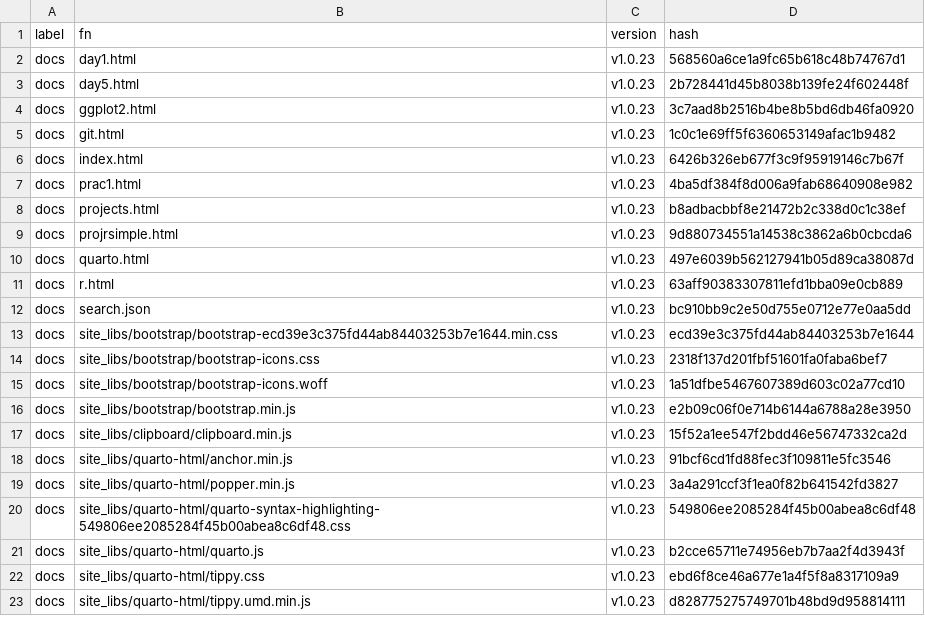
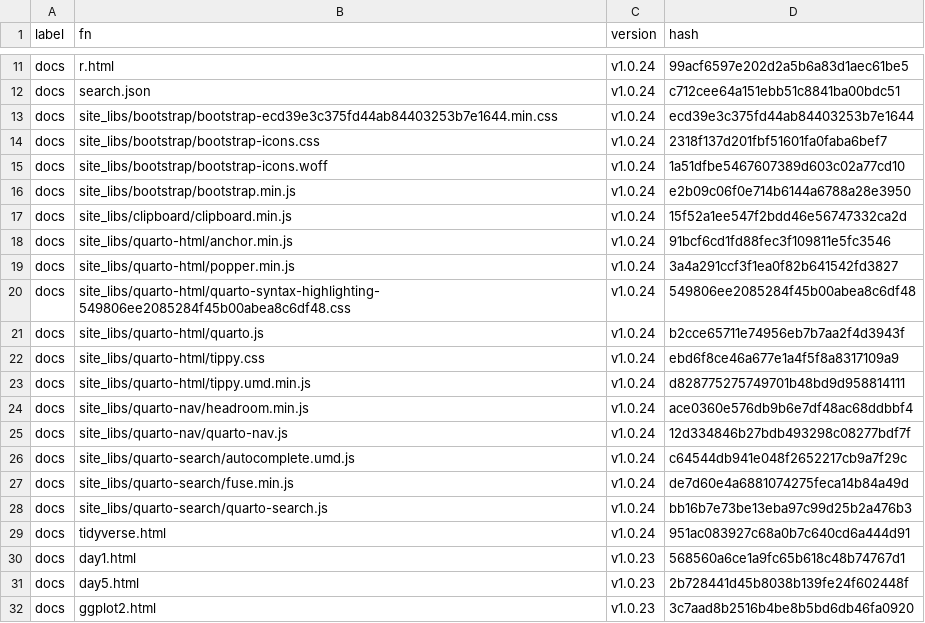
Before and after one commit to MiguelRodo/Slides25HonsStatsComp, a CSV file: manifest.csv, drawn as a sheet; only a part is shown, gaps mark what is left out; the shorter side is filled out with more unchanged rows; the diff covers the shown part only; the diff names each change by its address in the sheet, - before the commit and + after, or states it on an @@ line.

Commit message:
Re-organise tidyverse content

```diff
--- a/manifest.csv
+++ b/manifest.csv
+row 11: docs | r.html | v1.0.24 | 99acf6597e202d2a5b6a83d1aec61be5
+row 12: docs | search.json | v1.0.24 | c712cee64a151ebb51c8841ba00bdc51
+row 13: docs | site_libs/bootstrap/bootstrap-ecd39e3c375fd44ab84403253b7e1644.min.css | v1.0.24 | ecd39e3c375fd44ab84403253b7e1644
+row 14: docs | site_libs/bootstrap/bootstrap-icons.css | v1.0.24 | 2318f137d201fbf51601fa0faba6bef7
+row 15: docs | site_libs/bootstrap/bootstrap-icons.woff | v1.0.24 | 1a51dfbe5467607389d603c02a77cd10
+row 16: docs | site_libs/bootstrap/bootstrap.min.js | v1.0.24 | e2b09c06f0e714b6144a6788a28e3950
+row 17: docs | site_libs/clipboard/clipboard.min.js | v1.0.24 | 15f52a1ee547f2bdd46e56747332ca2d
+row 18: docs | site_libs/quarto-html/anchor.min.js | v1.0.24 | 91bcf6cd1fd88fec3f109811e5fc3546
+row 19: docs | site_libs/quarto-html/popper.min.js | v1.0.24 | 3a4a291ccf3f1ea0f82b641542fd3827
+row 20: docs | site_libs/quarto-html/quarto-syntax-highlighting-549806ee2085284f45b00abea8c6df48.css | v1.0.24 | 549806ee2085284f45b00abea8c6df48
+row 21: docs | site_libs/quarto-html/quarto.js | v1.0.24 | b2cce65711e74956eb7b7aa2f4d3943f
+row 22: docs | site_libs/quarto-html/tippy.css | v1.0.24 | ebd6f8ce46a677e1a4f5f8a8317109a9
+row 23: docs | site_libs/quarto-html/tippy.umd.min.js | v1.0.24 | d828775275749701b48bd9d958814111
+row 24: docs | site_libs/quarto-nav/headroom.min.js | v1.0.24 | ace0360e576db9b6e7df48ac68ddbbf4
+row 25: docs | site_libs/quarto-nav/quarto-nav.js | v1.0.24 | 12d334846b27bdb493298c08277bdf7f
+row 26: docs | site_libs/quarto-search/autocomplete.umd.js | v1.0.24 | c64544db941e048f2652217cb9a7f29c
+row 27: docs | site_libs/quarto-search/fuse.min.js | v1.0.24 | de7d60e4a6881074275feca14b84a49d
+row 28: docs | site_libs/quarto-search/quarto-search.js | v1.0.24 | bb16b7e73be13eba97c99d25b2a476b3
+row 29: docs | tidyverse.html | v1.0.24 | 951ac083927c68a0b7c640cd6a444d91
```
Also changed, not shown: 9 added rows elsewhere in this file, 19 other files.
